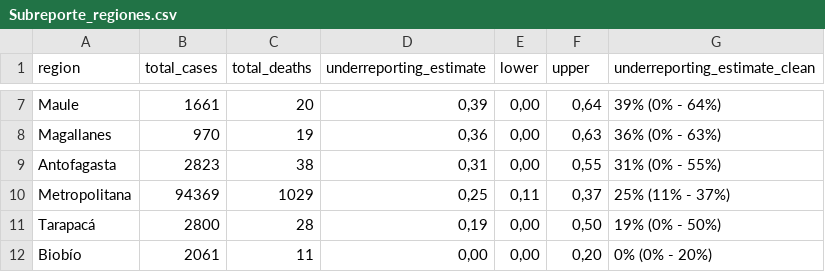
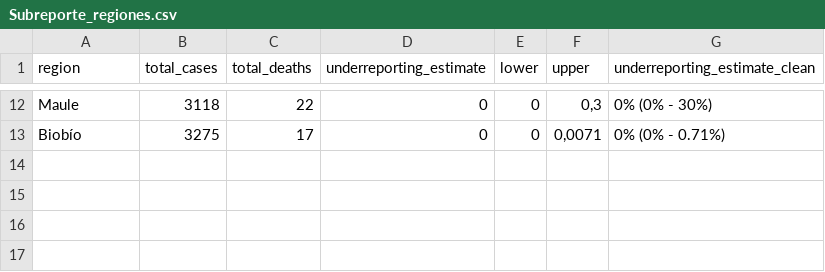
Before and after one commit to jorgeperezrojas/covid19-data, a CSV file: analisis/Subreporte/Subreporte_regiones.csv, drawn as a sheet; only a part is shown, gaps mark what is left out; removed rows and columns are numbered as before the commit, all else as after; the diff covers the shown part only; the diff names each change by its address in the sheet, - before the commit and + after, or states it on an @@ line.

```diff
--- a/analisis/Subreporte/Subreporte_regiones.csv
+++ b/analisis/Subreporte/Subreporte_regiones.csv
-B12 (total_cases): 1661
+B12 (total_cases): 3118
-C12 (total_deaths): 20
+C12 (total_deaths): 22
-D12 (underreporting_estimate): 0,39
+D12 (underreporting_estimate): 0
-E12 (lower): 0,00
+E12 (lower): 0
-F12 (upper): 0,64
+F12 (upper): 0,3
-G12 (underreporting_estimate_clean): 39% (0% - 64%)
+G12 (underreporting_estimate_clean): 0% (0% - 30%)
-row 8: Magallanes | 970 | 19 | 0,36 | 0,00 | 0,63 | 36% (0% - 63%)
-row 9: Antofagasta | 2823 | 38 | 0,31 | 0,00 | 0,55 | 31% (0% - 55%)
-row 10: Metropolitana | 94369 | 1029 | 0,25 | 0,11 | 0,37 | 25% (11% - 37%)
-row 11: Tarapacá | 2800 | 28 | 0,19 | 0,00 | 0,50 | 19% (0% - 50%)
-B13 (total_cases): 2061
+B13 (total_cases): 3275
-C13 (total_deaths): 11
+C13 (total_deaths): 17
-D13 (underreporting_estimate): 0,00
+D13 (underreporting_estimate): 0
-E13 (lower): 0,00
+E13 (lower): 0
-F13 (upper): 0,20
+F13 (upper): 0,0071
-G13 (underreporting_estimate_clean): 0% (0% - 20%)
+G13 (underreporting_estimate_clean): 0% (0% - 0.71%)
```
Also changed, not shown: 6 added rows, 1 removed row and 23 edited cells elsewhere in this file, analisis/Letalidad/Letalidad_Chile.csv, analisis/Letalidad/Letalidad_regiones.csv, 45 other files.
